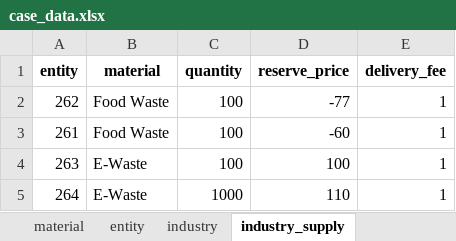
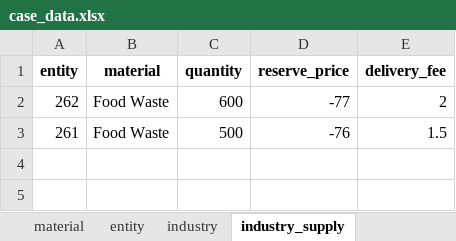
Before and after one commit to cwk30/DSS, an Excel workbook: dss/PyomoSolver/dss/PyomoSolver/case_data.xlsx, sheet industry_supply, drawn as a sheet; values as stored, in another font and other column widths than the file's, no borders; the diff names each change by its address in the sheet, - before the commit and + after, or states it on an @@ line.

```diff
--- a/dss/PyomoSolver/dss/PyomoSolver/case_data.xlsx (sheet industry_supply)
+++ b/dss/PyomoSolver/dss/PyomoSolver/case_data.xlsx (sheet industry_supply)
-C2 (quantity): 100
+C2 (quantity): 600
-E2 (delivery_fee): 1
+E2 (delivery_fee): 2
-C3 (quantity): 100
+C3 (quantity): 500
-D3 (reserve_price): -60
+D3 (reserve_price): -76
-E3 (delivery_fee): 1
+E3 (delivery_fee): 1.5
-row 4: 263 | E-Waste | 100 | 100 | 1
-row 5: 264 | E-Waste | 1000 | 110 | 1
```
Also changed, not shown: sheet distance, sheet feasible, sheet industry_demand, sheet investment_demand, sheet industry, sheet entity, 2 more sheets, dss/PyomoSolver/case_data.xlsx, dss/PyomoSolver/dss/PyomoSolver/dss/PyomoSolver/case_data.xlsx, 16 other files.
